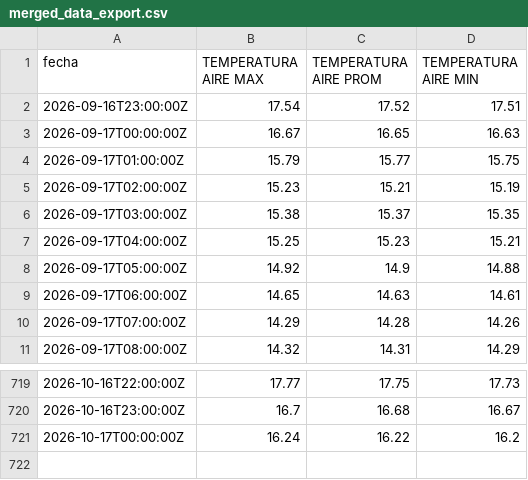
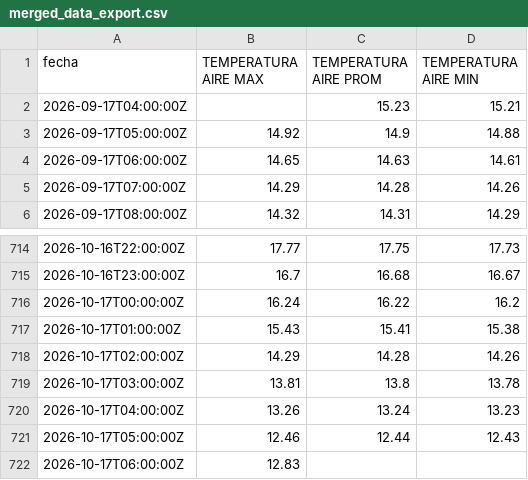
Before and after one commit to ccardenas93/weather_forecast, a CSV file: merged_data_export.csv, drawn as a sheet; only a part is shown, gaps mark what is left out.

```diff
--- a/merged_data_export.csv
+++ b/merged_data_export.csv
@@ -1,8 +1,3 @@
 fecha,TEMPERATURA AIRE MAX,TEMPERATURA AIRE PROM,TEMPERATURA AIRE MIN
-2026-09-16T23:00:00Z,17.54,17.52,17.51
-2026-09-17T00:00:00Z,16.67,16.65,16.63
-2026-09-17T01:00:00Z,15.79,15.77,15.75
-2026-09-17T02:00:00Z,15.23,15.21,15.19
-2026-09-17T03:00:00Z,15.38,15.37,15.35
-2026-09-17T04:00:00Z,15.25,15.23,15.21
+2026-09-17T04:00:00Z,,15.23,15.21
 2026-09-17T05:00:00Z,14.92,14.9,14.88
@@ -721 +716,7 @@ fecha,TEMPERATURA AIRE MAX,TEMPERATURA AIRE PROM,TEMPERATURA AIRE MIN
 2026-10-17T00:00:00Z,16.24,16.22,16.2
+2026-10-17T01:00:00Z,15.43,15.41,15.38
+2026-10-17T02:00:00Z,14.29,14.28,14.26
+2026-10-17T03:00:00Z,13.81,13.8,13.78
+2026-10-17T04:00:00Z,13.26,13.24,13.23
+2026-10-17T05:00:00Z,12.46,12.44,12.43
+2026-10-17T06:00:00Z,12.83,,
```
Also changed, not shown: forecast_metrics.csv, forecast_output.csv, 5 other files.
